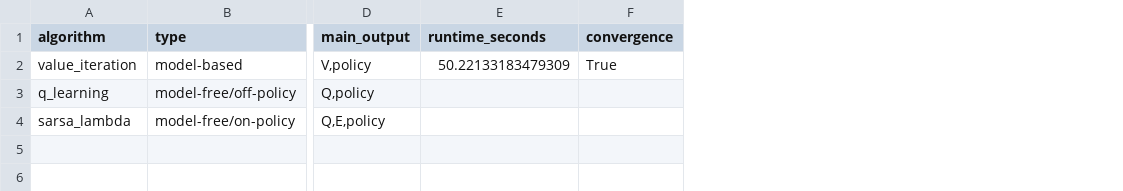
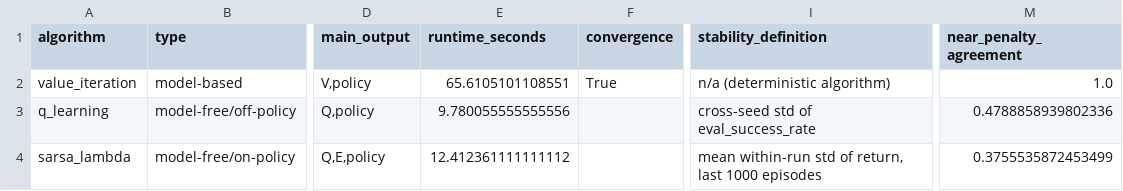
Before and after one commit to D3rhami/RL_FinalProject_40406934, a CSV file: results/raw_data/comparison/comparison_summary.csv, drawn as a sheet; only a part is shown, gaps mark what is left out; the diff names each change by its address in the sheet, - before the commit and + after, or states it on an @@ line.

```diff
--- a/results/raw_data/comparison/comparison_summary.csv
+++ b/results/raw_data/comparison/comparison_summary.csv
+column I (stability_definition), rows 2-4: n/a (deterministic algorithm) | cross-seed std of eval_success_rate | mean within-run std of return, last 1000 episodes
+column M (near_penalty_agreement), rows 2-4: 1.0 | 0.4788858939802336 | 0.3755535872453499
-E2 (runtime_seconds): 50.22133183479309
+E2 (runtime_seconds): 65.6105101108551
-E3 (runtime_seconds): (empty)
+E3 (runtime_seconds): 9.780055555555556
-E4 (runtime_seconds): (empty)
+E4 (runtime_seconds): 12.412361111111112
```
Also changed, not shown: results/raw_data/comparison/comparison_sample_states.csv, results/raw_data/q_learning/q_learning_summary.csv, 21 other files.
